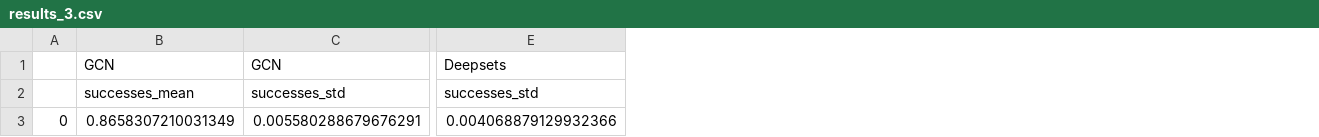
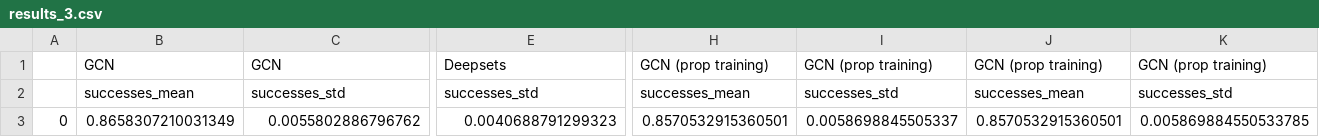
Before and after one commit to mattiagiuri/ltl_gnn, a CSV file: chessworld8_ablation/(bishop & rook)/results_3.csv, drawn as a sheet; only a part is shown, gaps mark what is left out; the diff covers the shown part only; the diff names each change by its address in the sheet, - before the commit and + after, or states it on an @@ line.

```diff
--- a/chessworld8_ablation/(bishop & rook)/results_3.csv
+++ b/chessworld8_ablation/(bishop & rook)/results_3.csv
+column H, rows 1-3: GCN (prop training) | successes_mean | 0.8570532915360501
+column I, rows 1-3: GCN (prop training) | successes_std | 0.0058698845505337
+column J, rows 1-3: GCN (prop training) | successes_mean | 0.8570532915360501
+column K, rows 1-3: GCN (prop training) | successes_std | 0.005869884550533785
-C3: 0.005580288679676291
+C3: 0.0055802886796762
-E3: 0.004068879129932366
+E3: 0.0040688791299323
```
Also changed, not shown: 1 edited cell elsewhere in this file, chessworld8_ablation/(bishop & rook)/results.csv, chessworld8_ablation/(knight)/results.csv, 41 other files.
